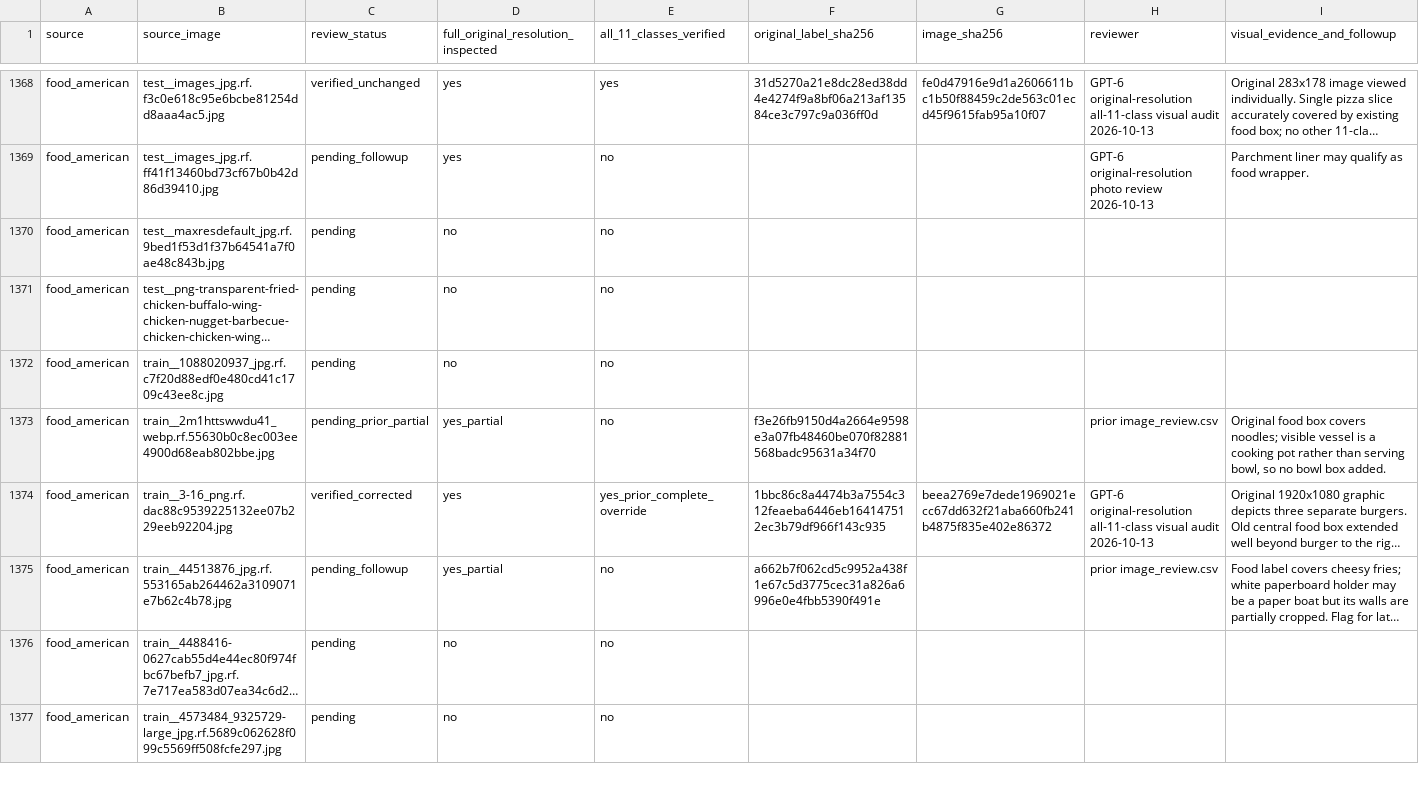
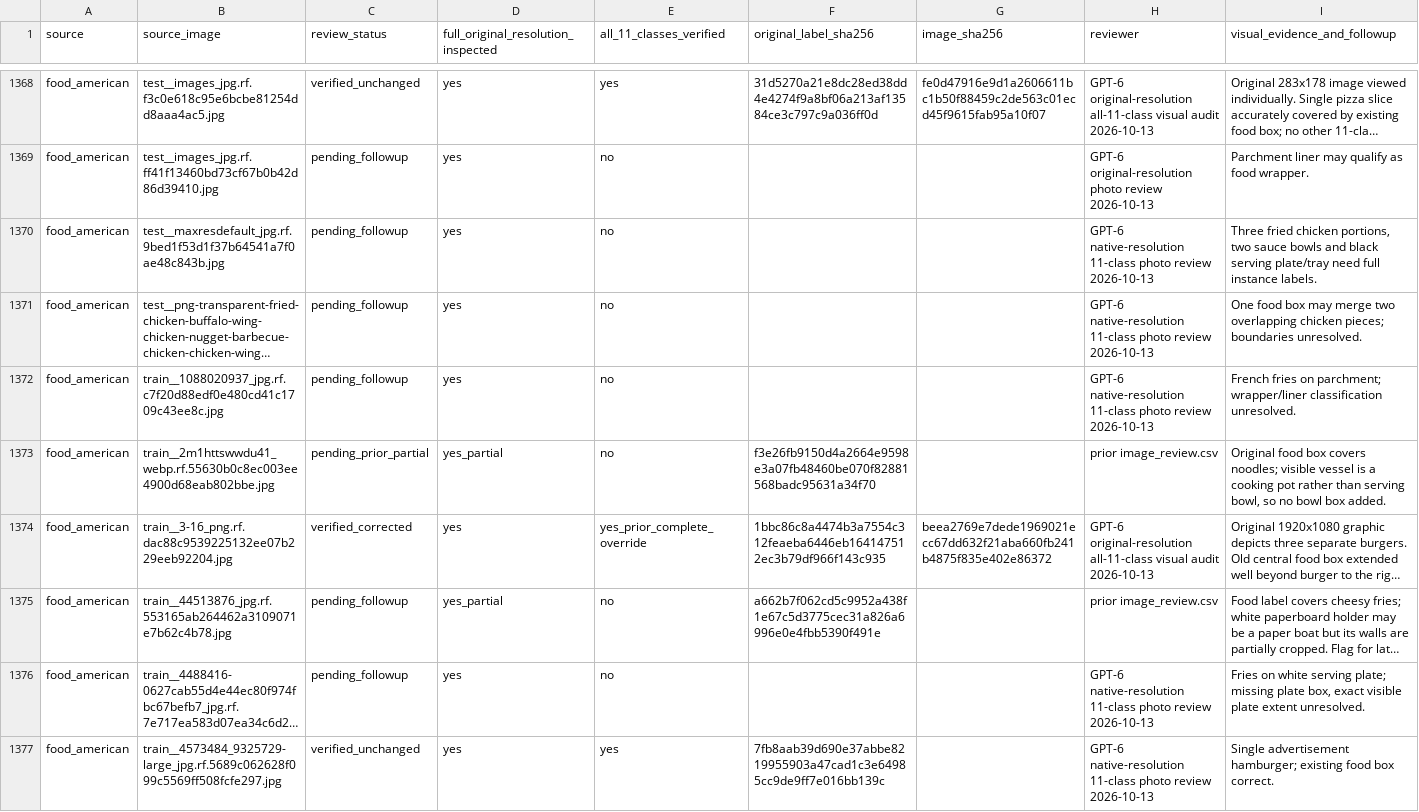
Before and after one commit to cx-57/yolo-cafeteria-research, a CSV file: data/audits/v2_review_2026-10-12/full_11_class_review_ledger.csv, drawn as a sheet; only a part is shown, gaps mark what is left out; long unchanged cells end in …; the diff covers the shown part only; the diff names each change by its address in the sheet, - before the commit and + after, or states it on an @@ line.

Commit message:
[audit] Record 258 verified originals and pending all-class image cases

```diff
--- a/data/audits/v2_review_2026-10-12/full_11_class_review_ledger.csv
+++ b/data/audits/v2_review_2026-10-12/full_11_class_review_ledger.csv
-C1370:C1372 (review_status): pending
+C1370:C1372 (review_status): pending_followup
-D1370:D1372: no
+D1370:D1372: yes
-H1370:H1372 (reviewer): (empty)
+H1370:H1372 (reviewer): GPT-6 native-resolution 11-class photo review 2026-10-13
-I1370 (visual_evidence_and_followup): (empty)
+I1370 (visual_evidence_and_followup): Three fried chicken portions, two sauce bowls and black serving plate/tray need full instance labels.
-I1371 (visual_evidence_and_followup): (empty)
+I1371 (visual_evidence_and_followup): One food box may merge two overlapping chicken pieces; boundaries unresolved.
-I1372 (visual_evidence_and_followup): (empty)
+I1372 (visual_evidence_and_followup): French fries on parchment; wrapper/liner classification unresolved.
-C1376 (review_status): pending
+C1376 (review_status): pending_followup
-D1376:D1377: no
+D1376:D1377: yes
-H1376:H1377 (reviewer): (empty)
+H1376:H1377 (reviewer): GPT-6 native-resolution 11-class photo review 2026-10-13
-I1376 (visual_evidence_and_followup): (empty)
+I1376 (visual_evidence_and_followup): Fries on white serving plate; missing plate box, exact visible plate extent unresolved.
-C1377 (review_status): pending
+C1377 (review_status): verified_unchanged
-E1377 (all_11_classes_verified): no
+E1377 (all_11_classes_verified): yes
-F1377 (original_label_sha256): (empty)
+F1377 (original_label_sha256): 7fb8aab39d690e37abbe8219955903a47cad1c3e64985cc9de9ff7e016bb139c
-I1377 (visual_evidence_and_followup): (empty)
+I1377 (visual_evidence_and_followup): Single advertisement hamburger; existing food box correct.
```
Also changed, not shown: 36 edited cells elsewhere in this file, 1 other file.
